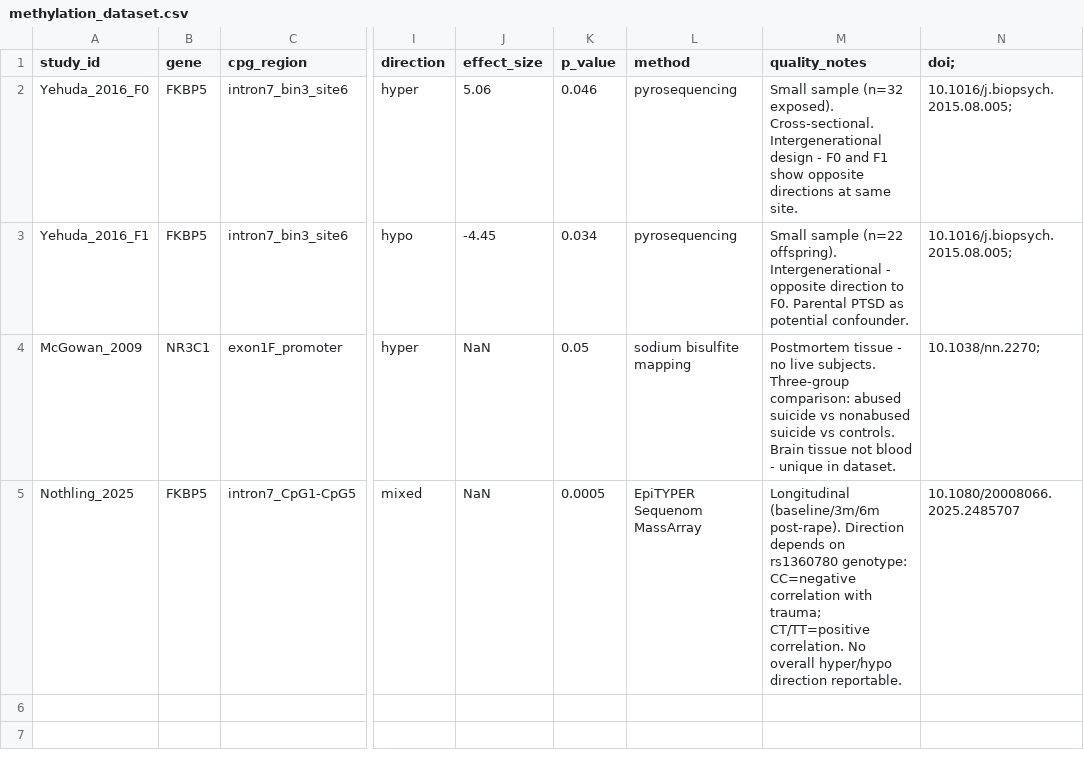
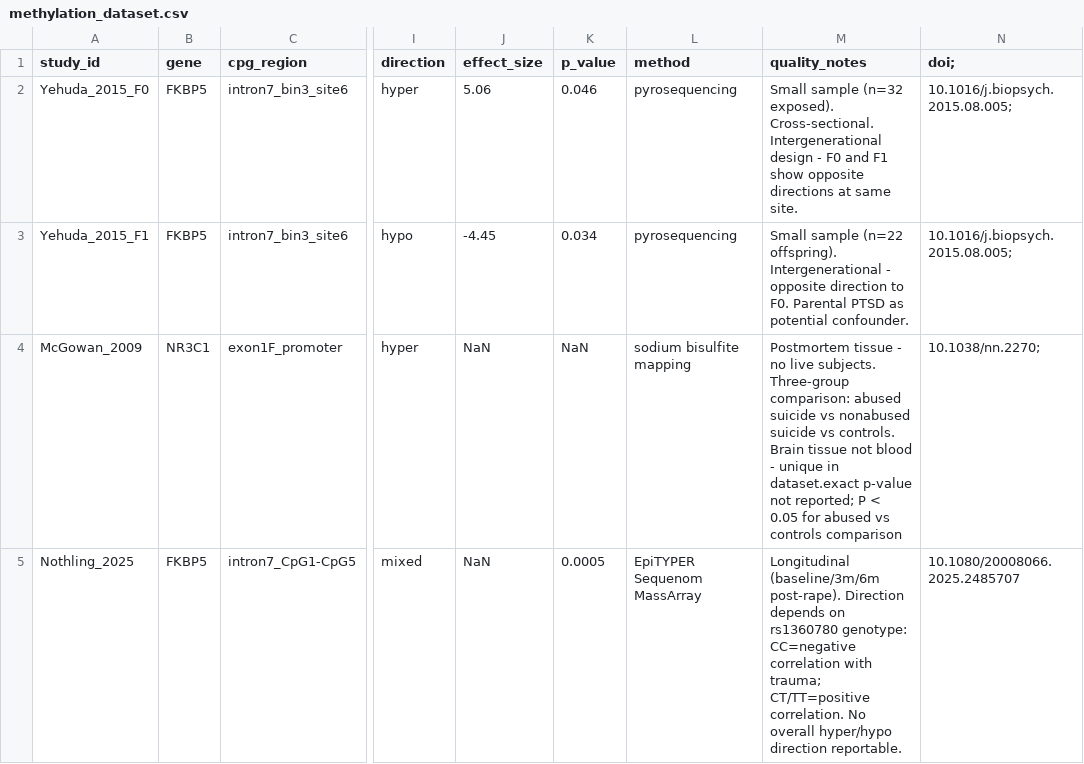
Before and after one commit to jdalmm/epigenetics-lifestyle-methylation, a CSV file: data/methylation_dataset.csv, drawn as a sheet; only a part is shown, gaps mark what is left out; the diff covers the shown part only; the diff names each change by its address in the sheet, - before the commit and + after, or states it on an @@ line.

```diff
--- a/data/methylation_dataset.csv
+++ b/data/methylation_dataset.csv
-A2 (study_id): Yehuda_2016_F0
+A2 (study_id): Yehuda_2015_F0
-A3 (study_id): Yehuda_2016_F1
+A3 (study_id): Yehuda_2015_F1
-K4 (p_value): 0.05
+K4 (p_value): NaN
-M4 (quality_notes): …unique in dataset.
+M4 (quality_notes): …unique in dataset.exact p-value not reported; P < 0.05 for abused vs controls comparison
```
Also changed, not shown: 2 added rows elsewhere in this file.
